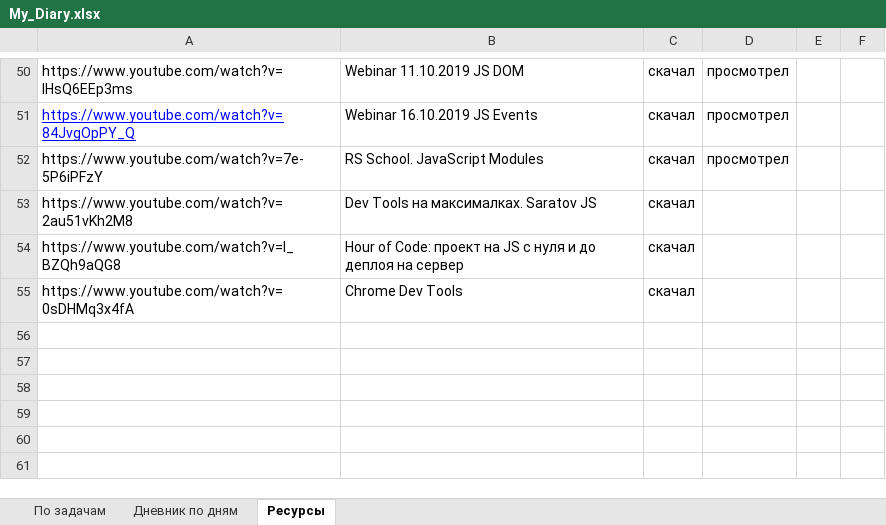
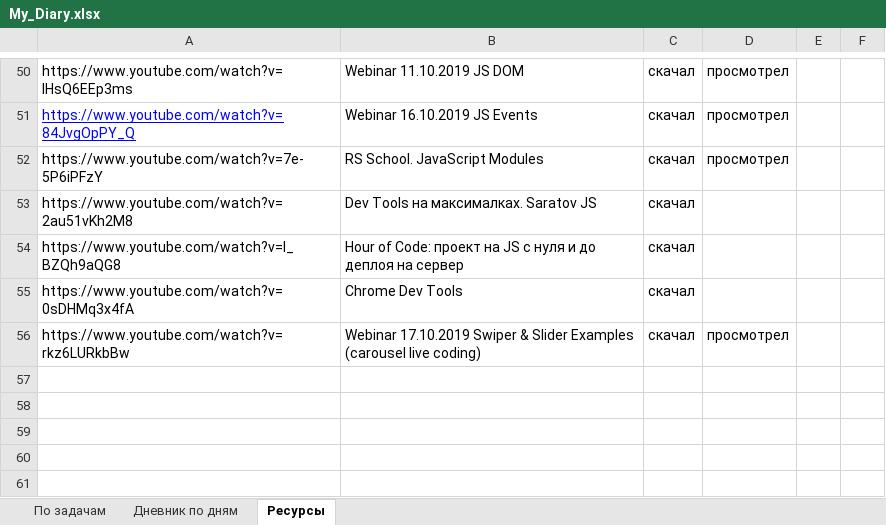
Before and after one commit to AndreiMedvedevSaratov/My_Learning_Diary, an Excel workbook: My_Diary.xlsx, sheet Ресурсы, drawn as a sheet; only a part is shown, gaps mark what is left out; values as stored, in another font and other column widths than the file's, no borders; the diff names each change by its address in the sheet, - before the commit and + after, or states it on an @@ line.

```diff
--- a/My_Diary.xlsx (sheet Ресурсы)
+++ b/My_Diary.xlsx (sheet Ресурсы)
-row 56: (empty)
+row 56: https://www.youtube.com/watch?v=rkz6LURkbBw | Webinar 17.10.2019 Swiper & Slider Examples (carousel live coding) | скачал | просмотрел
```
Also changed, not shown: sheet Дневник по дням, sheet По задачам.
